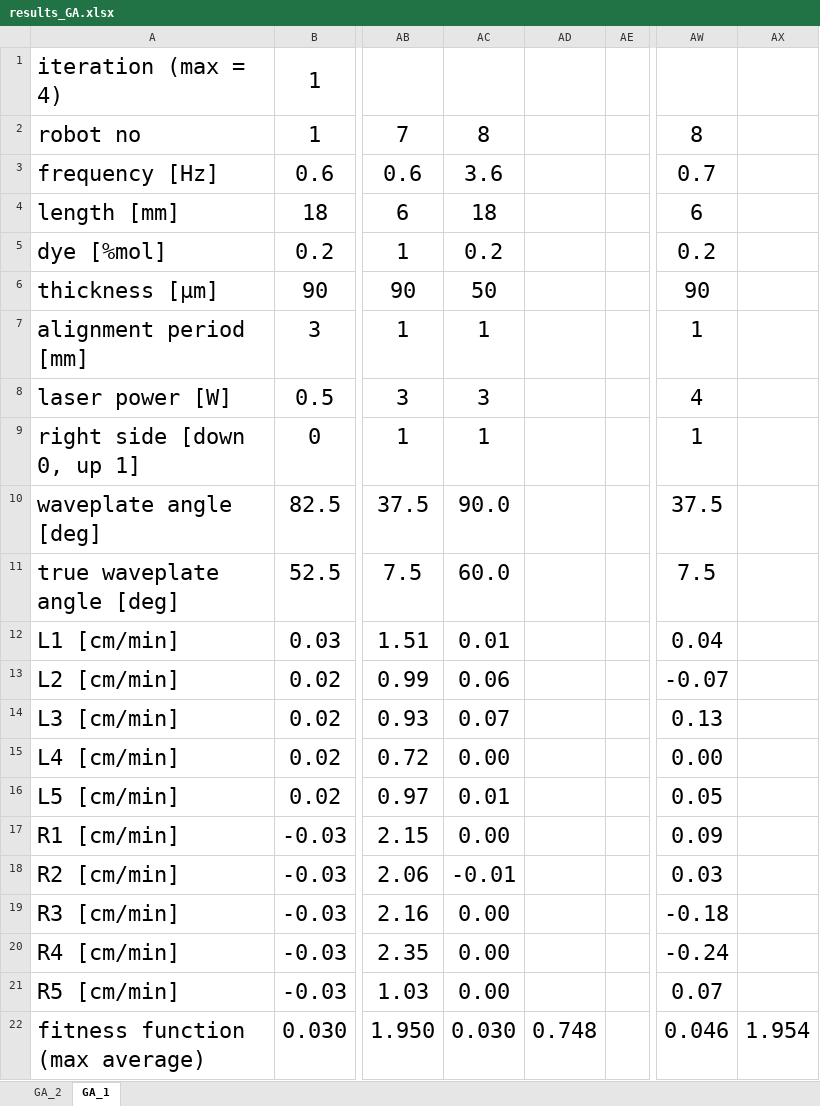
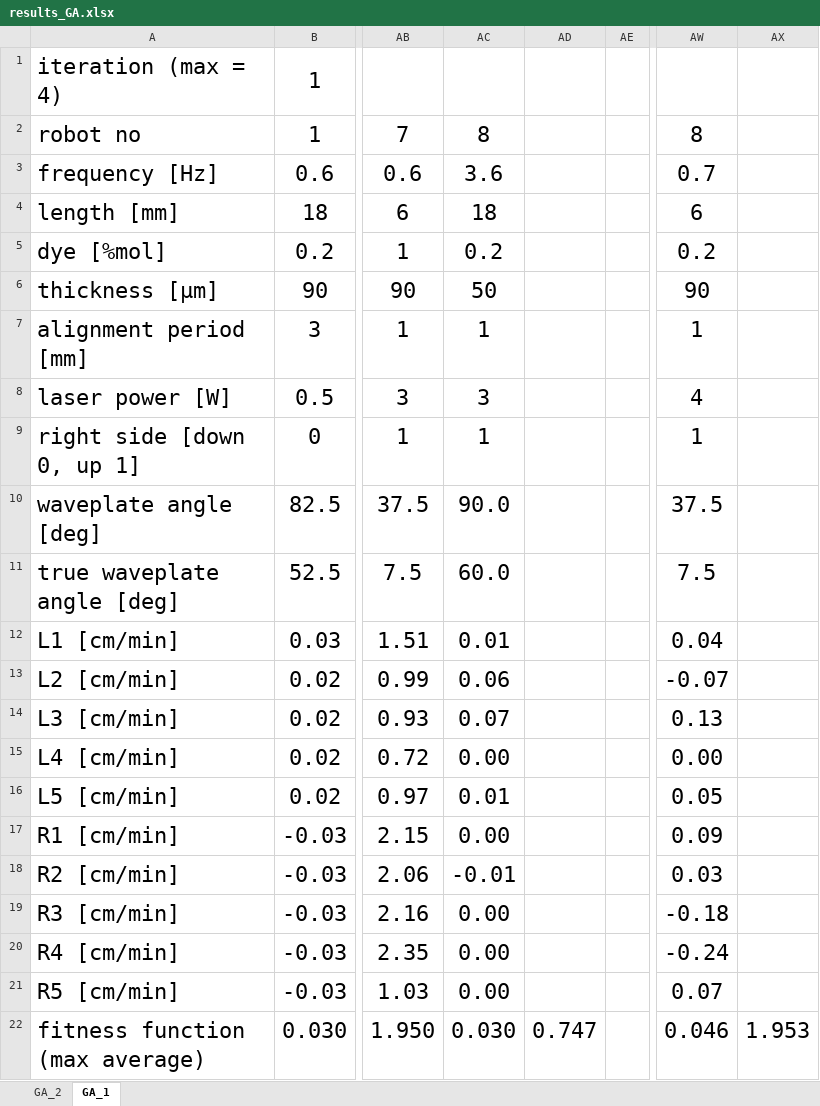
Before and after one commit to Transformata/caterpillars_evolution, an Excel workbook: Experimental/Results/results_GA.xlsx, sheet GA_1, drawn as a sheet; only a part is shown, gaps mark what is left out; values as stored, in another font and other column widths than the file's, no borders; charts and pictures not drawn; the diff names each change by its address in the sheet, - before the commit and + after, or states it on an @@ line.

```diff
--- a/Experimental/Results/results_GA.xlsx (sheet GA_1)
+++ b/Experimental/Results/results_GA.xlsx (sheet GA_1)
-AD22: 0.748
+AD22: 0.747
-AX22: 1.954
+AX22: 1.953
```
Also changed, not shown: charts or pictures, Experimental/Results/result_PSO.xlsx, 3 other files.
